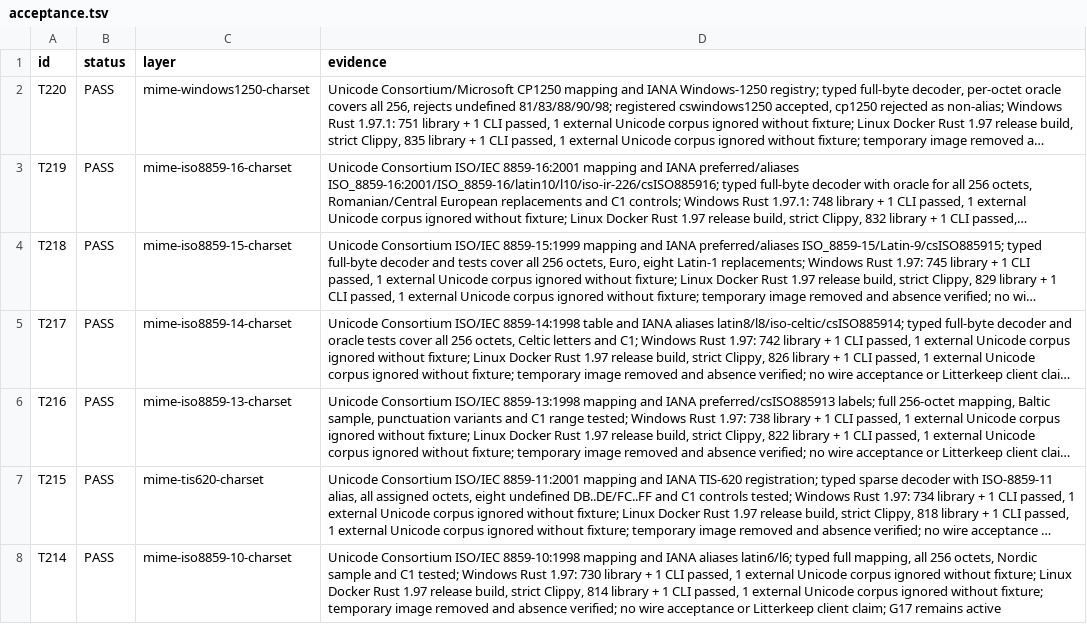
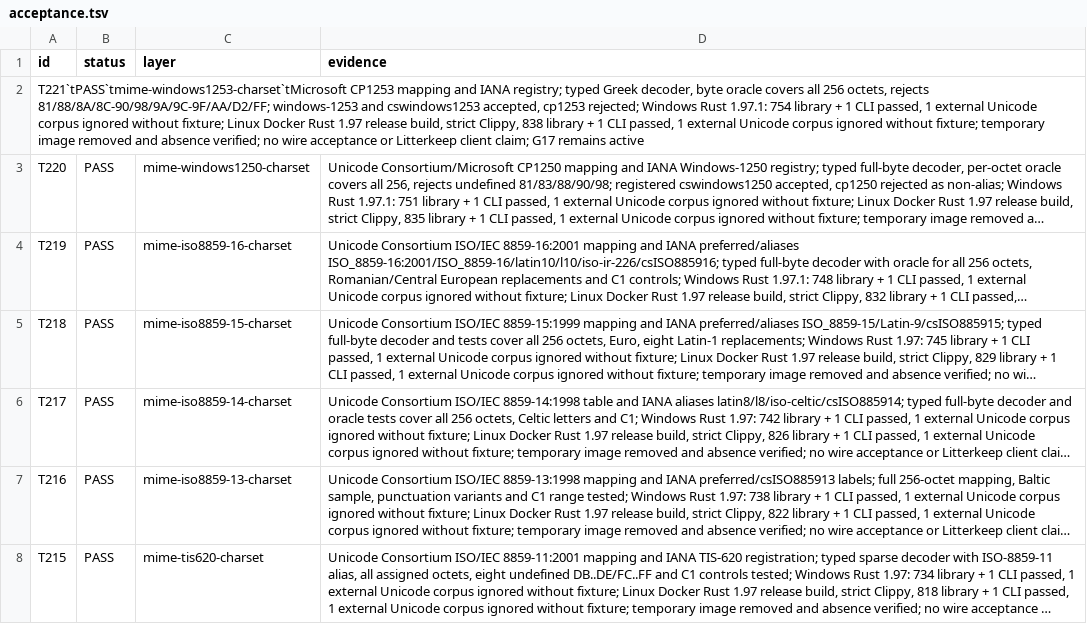
Before and after one commit to thepirateclub/litterkeep-server, a TSV file: docs/acceptance.tsv, drawn as a sheet; only a part is shown; the shorter side is filled out with more unchanged rows; long unchanged cells end in …; the diff names each change by its address in the sheet, - before the commit and + after, or states it on an @@ line.

Commit message:
feat(mime): decode Windows-1253 charset

```diff
--- a/docs/acceptance.tsv
+++ b/docs/acceptance.tsv
+row 2: T221`tPASS`tmime-windows1253-charset`tMicrosoft CP1253 mapping and IANA registry; typed Greek decoder, byte oracle covers all 256 octets, rejects 81/88/8A/8C-90/98/9A/9C-9F/AA/D2/FF; windows-1253 and cswindows1253 accepted, cp1253 rejected; Windows Rust 1.97.1: 754 library + 1 CLI passed, 1 external Unicode corpus ignored without fixture; Linux Docker Rust 1.97 release build, strict Clippy, 838 library + 1 CLI passed, 1 external Unicode corpus ignored without fixture; temporary image removed and absence verified; no wire acceptance or Litterkeep client claim; G17 remains active
```
Also changed, not shown: 7 other files.
